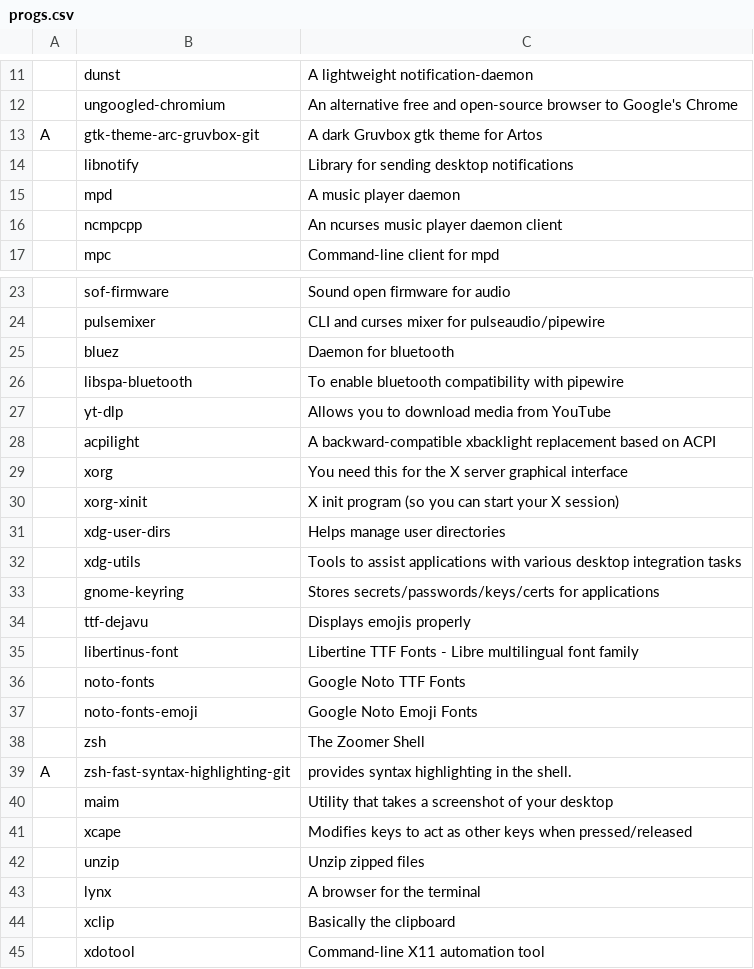
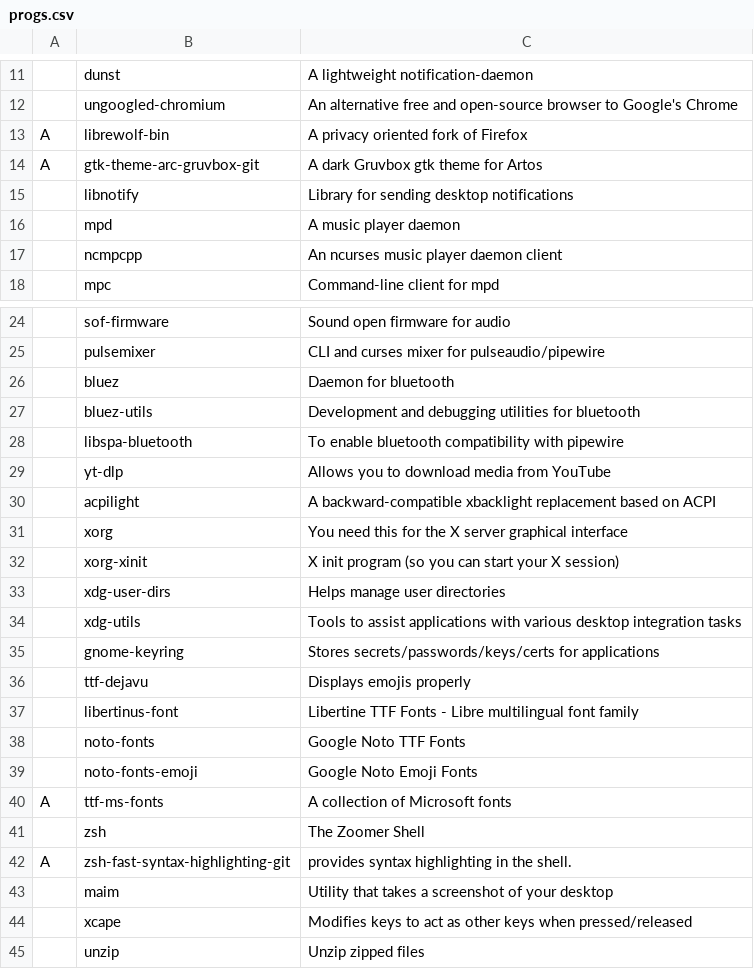
Before and after one commit to x1nigo/ArtOS, a CSV file: progs.csv, drawn as a sheet; only a part is shown, gaps mark what is left out; the shorter side is filled out with more unchanged rows.

```diff
--- a/progs.csv
+++ b/progs.csv
@@ -12,2 +12,3 @@
 ,ungoogled-chromium,An alternative free and open-source browser to Google's Chrome
+A,librewolf-bin,A privacy oriented fork of Firefox
 A,gtk-theme-arc-gruvbox-git,A dark Gruvbox gtk theme for Artos
@@ -25,2 +26,3 @@ A,gtk-theme-arc-gruvbox-git,A dark Gruvbox gtk theme for Artos
 ,bluez,Daemon for bluetooth
+,bluez-utils,Development and debugging utilities for bluetooth
 ,libspa-bluetooth,To enable bluetooth compatibility with pipewire
@@ -37,2 +39,3 @@ A,gtk-theme-arc-gruvbox-git,A dark Gruvbox gtk theme for Artos
 ,noto-fonts-emoji,Google Noto Emoji Fonts
+A,ttf-ms-fonts,A collection of Microsoft fonts
 ,zsh,The Zoomer Shell
```
Also changed, not shown: 1 other file.
